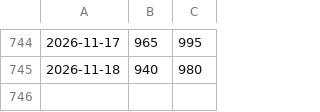
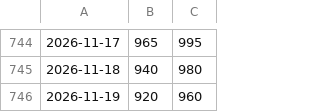
Before and after one commit to rafiman-droid/pfad, a CSV file: data.csv, drawn as a sheet; only a part is shown, gaps mark what is left out; the diff names each change by its address in the sheet, - before the commit and + after, or states it on an @@ line.

```diff
--- a/data.csv
+++ b/data.csv
+row 746: 2026-11-19 | 920 | 960
```
